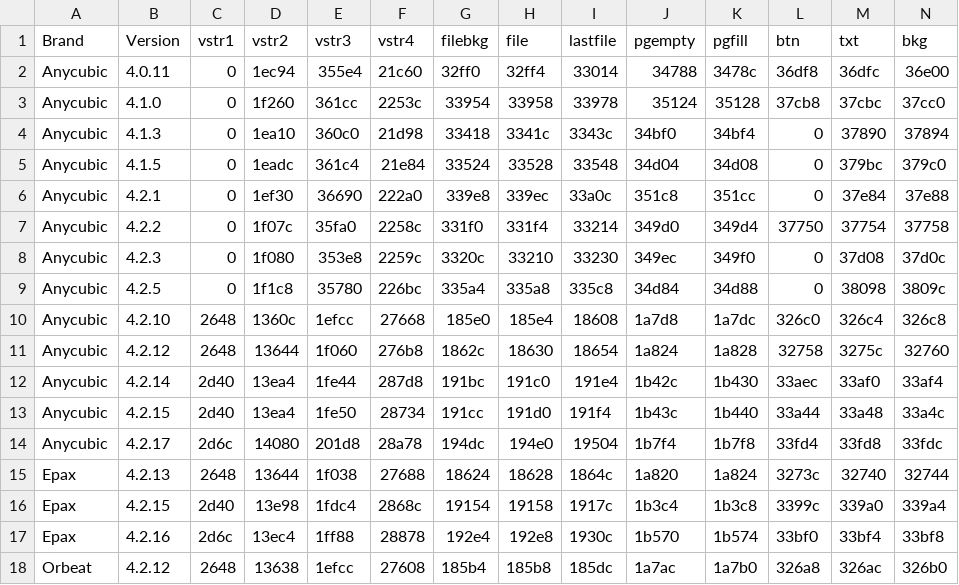
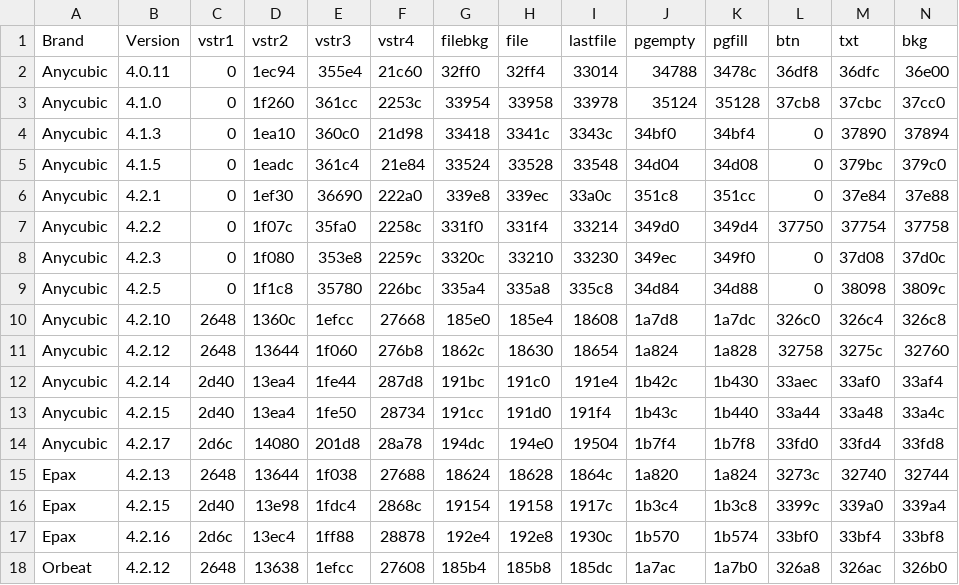
Before and after one commit to Photonsters/FW_Tools, a CSV file: FWcolorEditor/FWdata.csv, drawn as a sheet.

Commit message:
Fixed AC4.2.17 again
Fixed FWdata.csv values for AC v4.2.17

```diff
--- a/FWcolorEditor/FWdata.csv
+++ b/FWcolorEditor/FWdata.csv
@@ -13,3 +13,3 @@ Anycubic,4.2.14,2d40,13ea4,1fe44,287d8,191bc,191c0,191e4,1b42c,1b430,33aec,33af0
 Anycubic,4.2.15,2d40,13ea4,1fe50,28734,191cc,191d0,191f4,1b43c,1b440,33a44,33a48,33a4c
-Anycubic,4.2.17,2d6c,14080,201d8,28a78,194dc,194e0,19504,1b7f4,1b7f8,33fd4,33fd8,33fdc
+Anycubic,4.2.17,2d6c,14080,201d8,28a78,194dc,194e0,19504,1b7f4,1b7f8,33fd0,33fd4,33fd8
 Epax,4.2.13,2648,13644,1f038,27688,18624,18628,1864c,1a820,1a824,3273c,32740,32744
```
Also changed, not shown: 1 other file.
